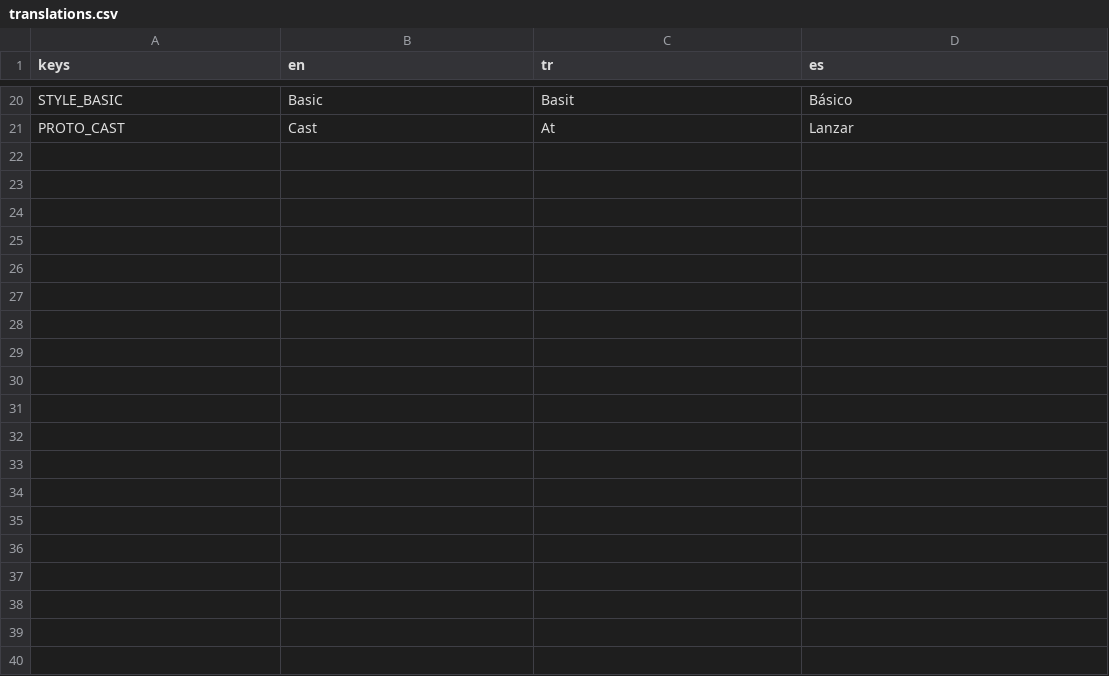
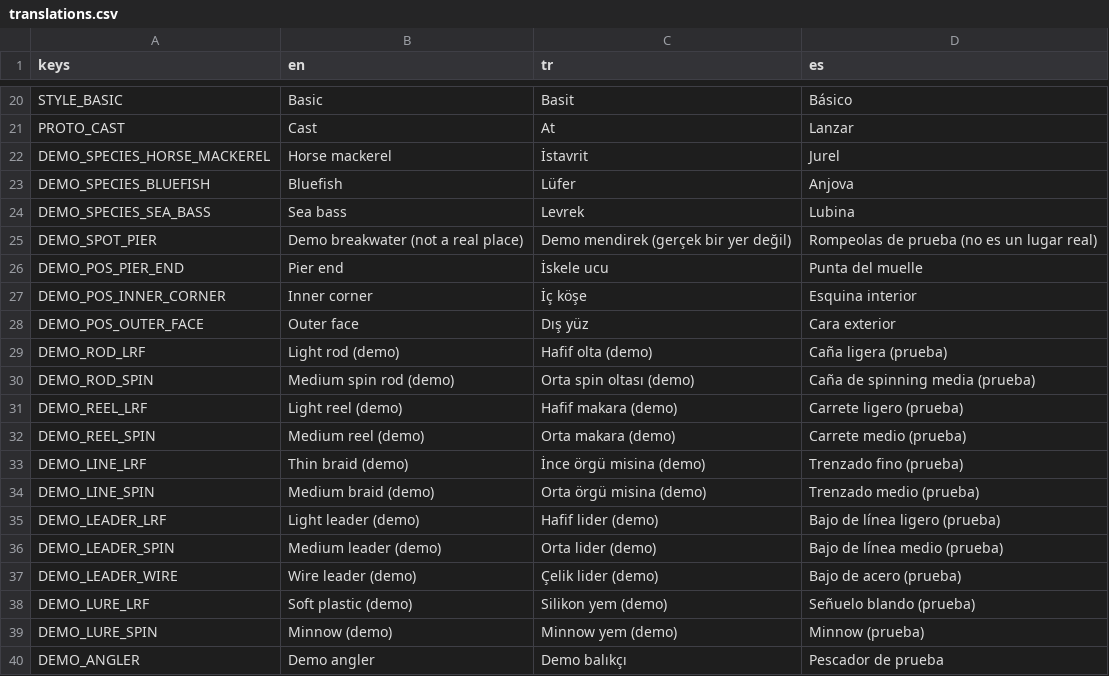
Before and after one commit to nextlevelcorp/mera, a CSV file: game/locale/translations.csv, drawn as a sheet; only a part is shown, gaps mark what is left out; the diff covers the shown part only.

```diff
--- a/game/locale/translations.csv
+++ b/game/locale/translations.csv
@@ -21 +21,20 @@ STYLE_BASIC,Basic,Basit,Básico
 PROTO_CAST,Cast,At,Lanzar
+DEMO_SPECIES_HORSE_MACKEREL,Horse mackerel,İstavrit,Jurel
+DEMO_SPECIES_BLUEFISH,Bluefish,Lüfer,Anjova
+DEMO_SPECIES_SEA_BASS,Sea bass,Levrek,Lubina
+DEMO_SPOT_PIER,Demo breakwater (not a real place),Demo mendirek (gerçek bir yer değil),Rompeolas de prueba (no es un lugar real)
+DEMO_POS_PIER_END,Pier end,İskele ucu,Punta del muelle
+DEMO_POS_INNER_CORNER,Inner corner,İç köşe,Esquina interior
+DEMO_POS_OUTER_FACE,Outer face,Dış yüz,Cara exterior
+DEMO_ROD_LRF,Light rod (demo),Hafif olta (demo),Caña ligera (prueba)
+DEMO_ROD_SPIN,Medium spin rod (demo),Orta spin oltası (demo),Caña de spinning media (prueba)
+DEMO_REEL_LRF,Light reel (demo),Hafif makara (demo),Carrete ligero (prueba)
+DEMO_REEL_SPIN,Medium reel (demo),Orta makara (demo),Carrete medio (prueba)
+DEMO_LINE_LRF,Thin braid (demo),İnce örgü misina (demo),Trenzado fino (prueba)
+DEMO_LINE_SPIN,Medium braid (demo),Orta örgü misina (demo),Trenzado medio (prueba)
+DEMO_LEADER_LRF,Light leader (demo),Hafif lider (demo),Bajo de línea ligero (prueba)
+DEMO_LEADER_SPIN,Medium leader (demo),Orta lider (demo),Bajo de línea medio (prueba)
+DEMO_LEADER_WIRE,Wire leader (demo),Çelik lider (demo),Bajo de acero (prueba)
+DEMO_LURE_LRF,Soft plastic (demo),Silikon yem (demo),Señuelo blando (prueba)
+DEMO_LURE_SPIN,Minnow (demo),Minnow yem (demo),Minnow (prueba)
+DEMO_ANGLER,Demo angler,Demo balıkçı,Pescador de prueba
```
Also changed, not shown: 17 added rows elsewhere in this file, 26 other files.
